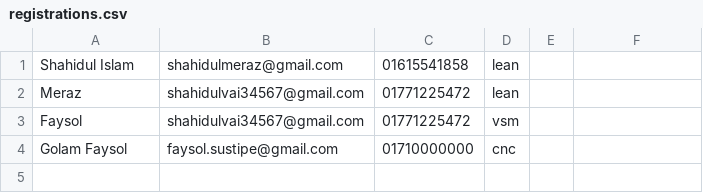
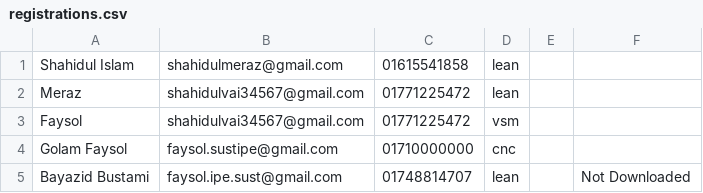
Before and after one commit to Shahidul-Islam-Meraz/Insight-Sphere-BD, a CSV file: registrations.csv, drawn as a sheet; the diff names each change by its address in the sheet, - before the commit and + after, or states it on an @@ line.

```diff
--- a/registrations.csv
+++ b/registrations.csv
+row 5: Bayazid Bustami | faysol.ipe.sust@gmail.com | 01748814707 | lean |  | Not Downloaded
```
Also changed, not shown: 4 other files.
